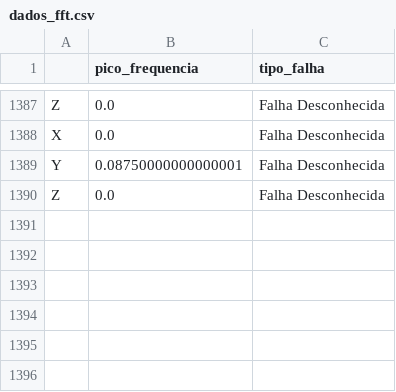
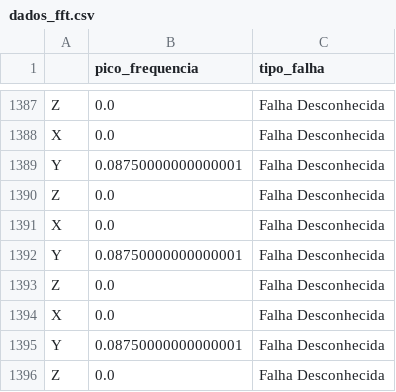
Before and after one commit to NathanRPLobato/PROJETO---TC03---ANOMALIAS-VIBRACAO_rev1, a CSV file: API_DETECTAR_ANOMALIA/instance/refined/dados_fft.csv, drawn as a sheet; only a part is shown, gaps mark what is left out; the diff names each change by its address in the sheet, - before the commit and + after, or states it on an @@ line.

```diff
--- a/API_DETECTAR_ANOMALIA/instance/refined/dados_fft.csv
+++ b/API_DETECTAR_ANOMALIA/instance/refined/dados_fft.csv
+row 1391: X | 0.0 | Falha Desconhecida
+row 1392: Y | 0.08750000000000001 | Falha Desconhecida
+row 1393: Z | 0.0 | Falha Desconhecida
+row 1394: X | 0.0 | Falha Desconhecida
+row 1395: Y | 0.08750000000000001 | Falha Desconhecida
+row 1396: Z | 0.0 | Falha Desconhecida
```
Also changed, not shown: 5 other files.
